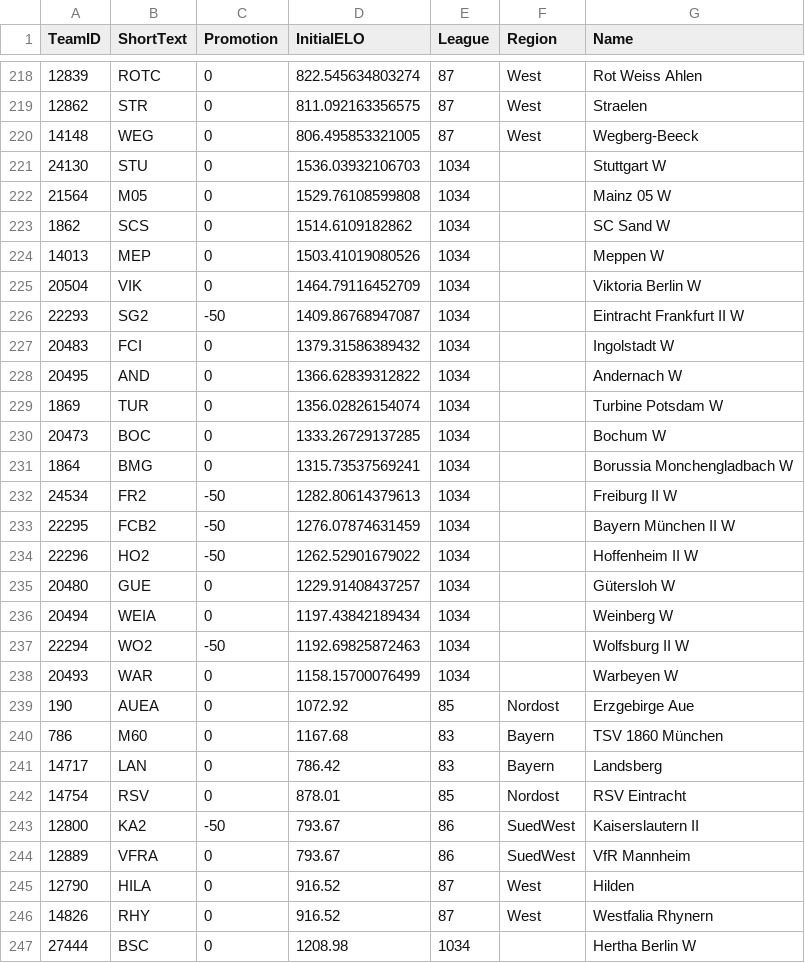
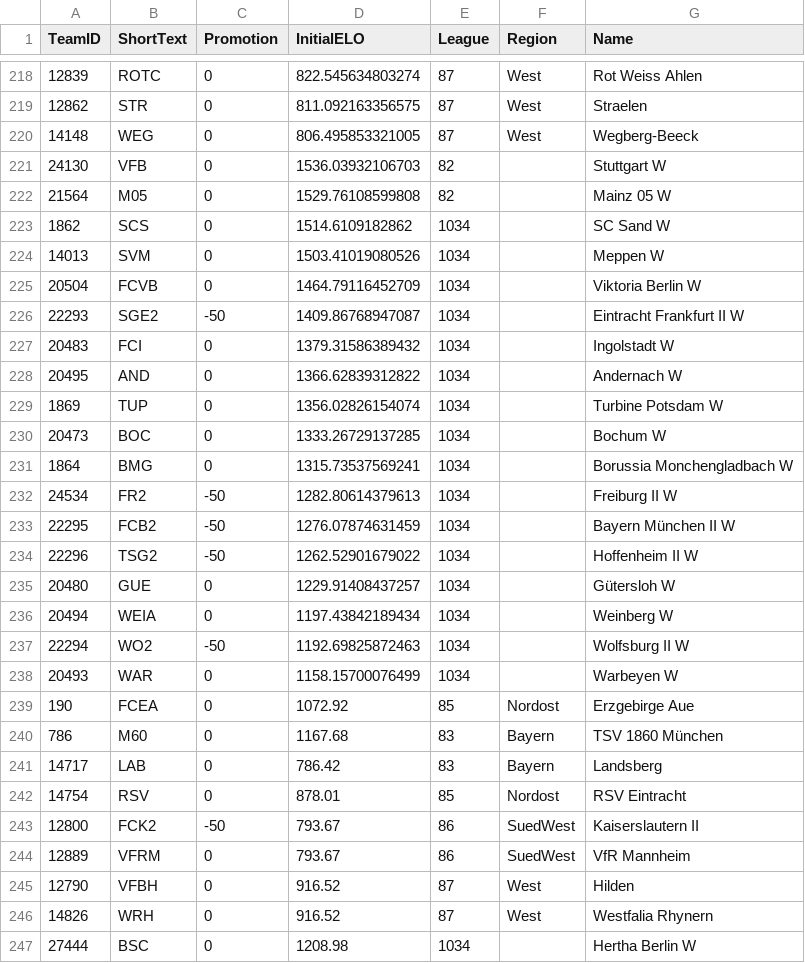
Before and after one commit to chrisschwer/League-Simulator-Update, a CSV file: RCode/TeamList_2026.csv, drawn as a sheet; only a part is shown, gaps mark what is left out; the diff covers the shown part only.

```diff
--- a/RCode/TeamList_2026.csv
+++ b/RCode/TeamList_2026.csv
@@ -220,11 +220,11 @@ TeamID;ShortText;Promotion;InitialELO;League;Region;Name
 14148;WEG;0;806.495853321005;87;West;Wegberg-Beeck
-24130;STU;0;1536.03932106703;1034;;Stuttgart W
-21564;M05;0;1529.76108599808;1034;;Mainz 05 W
+24130;VFB;0;1536.03932106703;82;;Stuttgart W
+21564;M05;0;1529.76108599808;82;;Mainz 05 W
 1862;SCS;0;1514.6109182862;1034;;SC Sand W
-14013;MEP;0;1503.41019080526;1034;;Meppen W
-20504;VIK;0;1464.79116452709;1034;;Viktoria Berlin W
-22293;SG2;-50;1409.86768947087;1034;;Eintracht Frankfurt II W
+14013;SVM;0;1503.41019080526;1034;;Meppen W
+20504;FCVB;0;1464.79116452709;1034;;Viktoria Berlin W
+22293;SGE2;-50;1409.86768947087;1034;;Eintracht Frankfurt II W
 20483;FCI;0;1379.31586389432;1034;;Ingolstadt W
 20495;AND;0;1366.62839312822;1034;;Andernach W
-1869;TUR;0;1356.02826154074;1034;;Turbine Potsdam W
+1869;TUP;0;1356.02826154074;1034;;Turbine Potsdam W
 20473;BOC;0;1333.26729137285;1034;;Bochum W
@@ -233,3 +233,3 @@ TeamID;ShortText;Promotion;InitialELO;League;Region;Name
 22295;FCB2;-50;1276.07874631459;1034;;Bayern München II W
-22296;HO2;-50;1262.52901679022;1034;;Hoffenheim II W
+22296;TSG2;-50;1262.52901679022;1034;;Hoffenheim II W
 20480;GUE;0;1229.91408437257;1034;;Gütersloh W
@@ -238,10 +238,10 @@ TeamID;ShortText;Promotion;InitialELO;League;Region;Name
 20493;WAR;0;1158.15700076499;1034;;Warbeyen W
-190;AUEA;0;1072.92;85;Nordost;Erzgebirge Aue
+190;FCEA;0;1072.92;85;Nordost;Erzgebirge Aue
 786;M60;0;1167.68;83;Bayern;TSV 1860 München
-14717;LAN;0;786.42;83;Bayern;Landsberg
+14717;LAB;0;786.42;83;Bayern;Landsberg
 14754;RSV;0;878.01;85;Nordost;RSV Eintracht
-12800;KA2;-50;793.67;86;SuedWest;Kaiserslautern II
-12889;VFRA;0;793.67;86;SuedWest;VfR Mannheim
-12790;HILA;0;916.52;87;West;Hilden
-14826;RHY;0;916.52;87;West;Westfalia Rhynern
+12800;FCK2;-50;793.67;86;SuedWest;Kaiserslautern II
+12889;VFRM;0;793.67;86;SuedWest;VfR Mannheim
+12790;VFBH;0;916.52;87;West;Hilden
+14826;WRH;0;916.52;87;West;Westfalia Rhynern
 27444;BSC;0;1208.98;1034;;Hertha Berlin W
```
Also changed, not shown: 91 edited cells elsewhere in this file.
